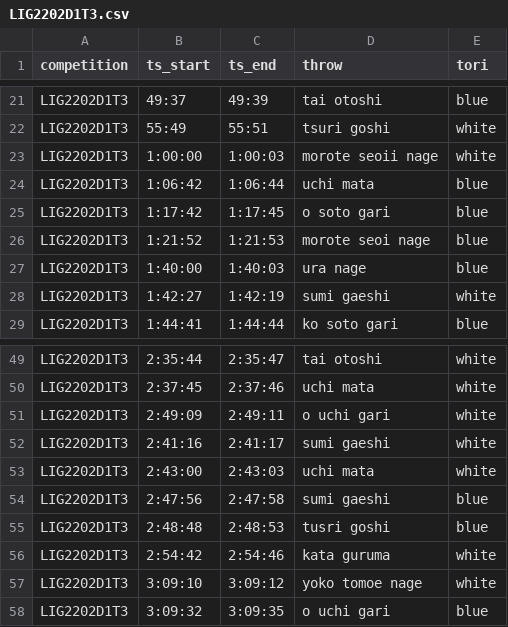
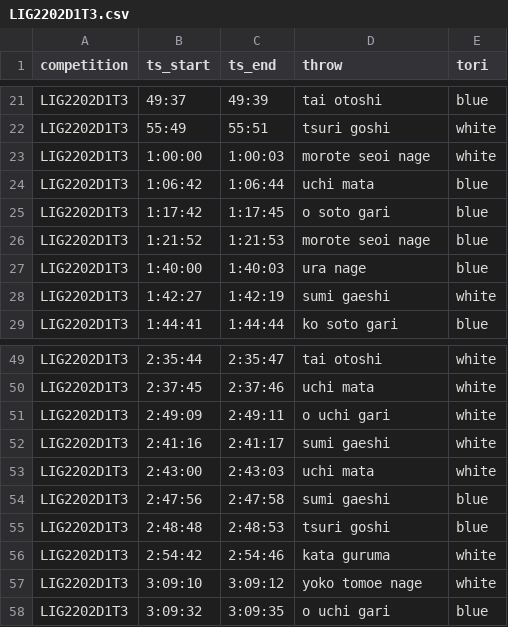
Before and after one commit to devExcale/JuuWazaKura, a CSV file: dataset/LIG2202D1T3.csv, drawn as a sheet; only a part is shown, gaps mark what is left out.

```diff
--- a/dataset/LIG2202D1T3.csv
+++ b/dataset/LIG2202D1T3.csv
@@ -22,3 +22,3 @@ LIG2202D1T3,49:37,49:39,tai otoshi,blue
 LIG2202D1T3,55:49,55:51,tsuri goshi,white
-LIG2202D1T3,1:00:00,1:00:03,morote seoii nage,white
+LIG2202D1T3,1:00:00,1:00:03,morote seoi nage,white
 LIG2202D1T3,1:06:42,1:06:44,uchi mata,blue
@@ -54,3 +54,3 @@ LIG2202D1T3,2:43:00,2:43:03,uchi mata,white
 LIG2202D1T3,2:47:56,2:47:58,sumi gaeshi,blue
-LIG2202D1T3,2:48:48,2:48:53,tusri goshi,blue
+LIG2202D1T3,2:48:48,2:48:53,tsuri goshi,blue
 LIG2202D1T3,2:54:42,2:54:46,kata guruma,white
```
Also changed, not shown: dataset/LIG2202D2T1.csv, dataset/LIG2202D2T3.csv, 8 other files.
